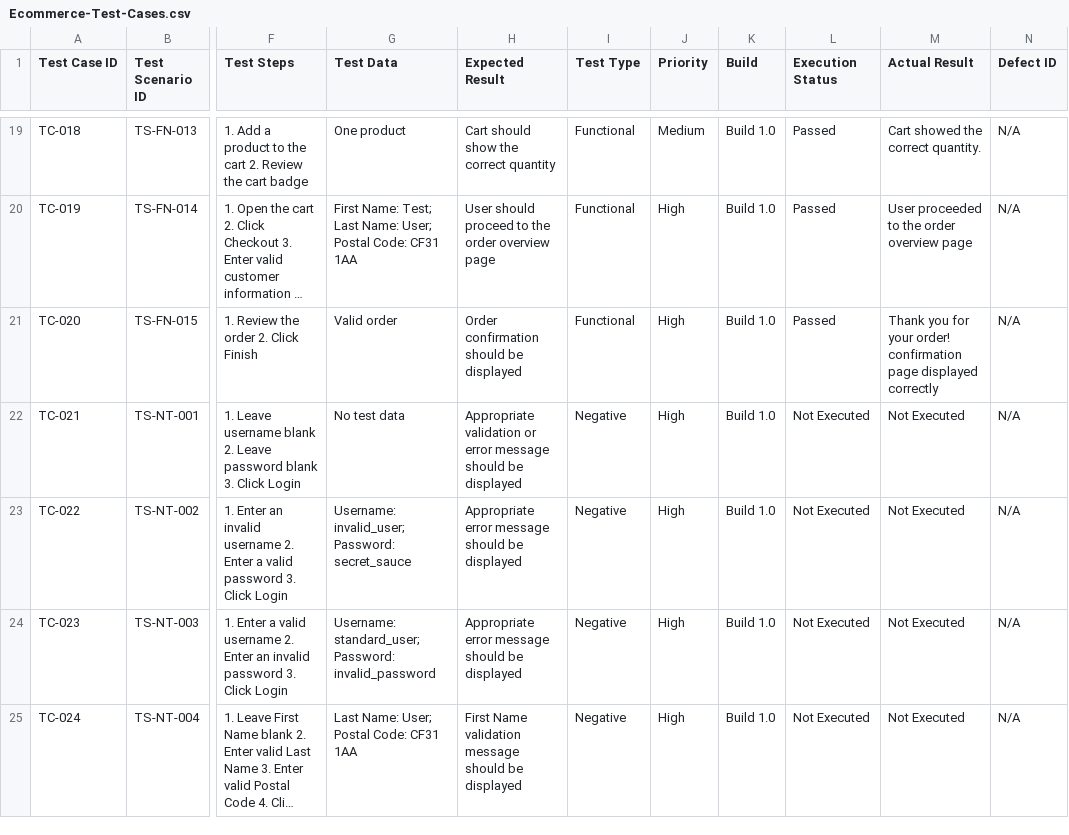
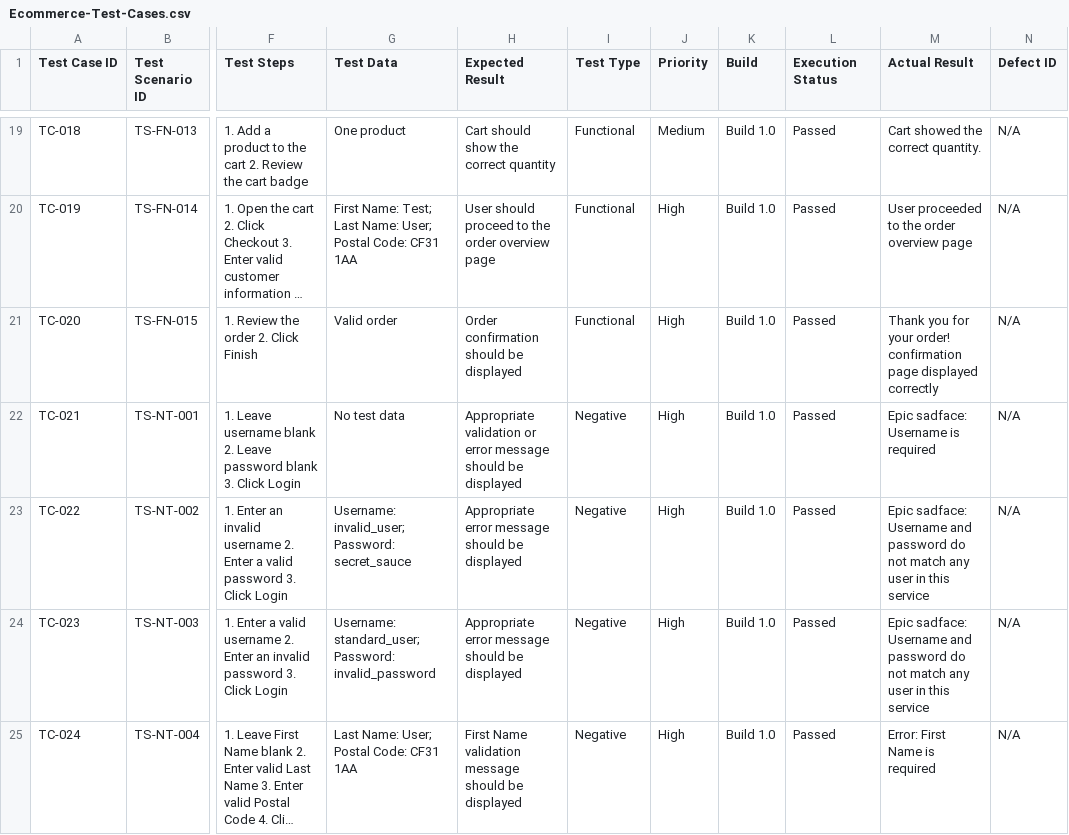
Before and after one commit to dipikananda/manual-testing-regression-uat, a CSV file: Test-Cases/Ecommerce-Test-Cases.csv, drawn as a sheet; only a part is shown, gaps mark what is left out; long unchanged cells end in …; the diff covers the shown part only; the diff names each change by its address in the sheet, - before the commit and + after, or states it on an @@ line.

Commit message:
Execute negative tests TC-021 to TC-028

```diff
--- a/Test-Cases/Ecommerce-Test-Cases.csv
+++ b/Test-Cases/Ecommerce-Test-Cases.csv
-L22:L25 (Execution Status): Not Executed
+L22:L25 (Execution Status): Passed
-M22 (Actual Result): Not Executed
+M22 (Actual Result): Epic sadface: Username is required
-M23:M24 (Actual Result): Not Executed
+M23:M24 (Actual Result): Epic sadface: Username and password do not match any user in this service
-M25 (Actual Result): Not Executed
+M25 (Actual Result): Error: First Name is required
```
Also changed, not shown: 8 edited cells elsewhere in this file.
